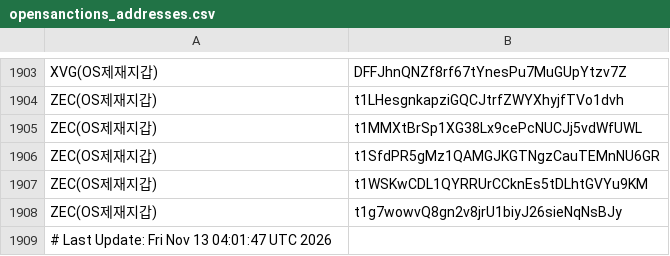
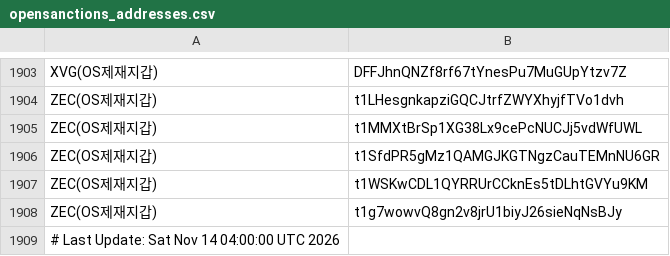
Before and after one commit to kuyongjin/blacklist-wallet-daily-check, a CSV file: opensanctions_addresses.csv, drawn as a sheet; only a part is shown, gaps mark what is left out.

```diff
--- a/opensanctions_addresses.csv
+++ b/opensanctions_addresses.csv
@@ -1908,2 +1908,2 @@ ZEC(OS제재지갑),t1WSKwCDL1QYRRUrCCknEs5tDLhtGVYu9KM
 ZEC(OS제재지갑),t1g7wowvQ8gn2v8jrU1biyJ26sieNqNsBJy
-# Last Update: Fri Nov 13 04:01:47 UTC 2026
+# Last Update: Sat Nov 14 04:00:00 UTC 2026
```
